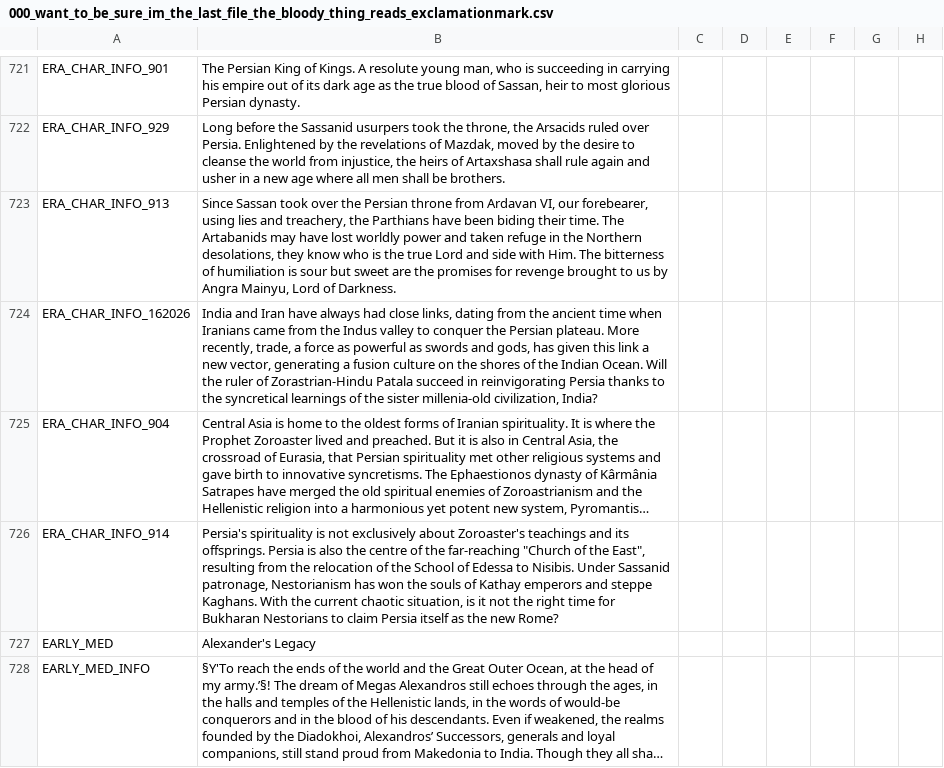
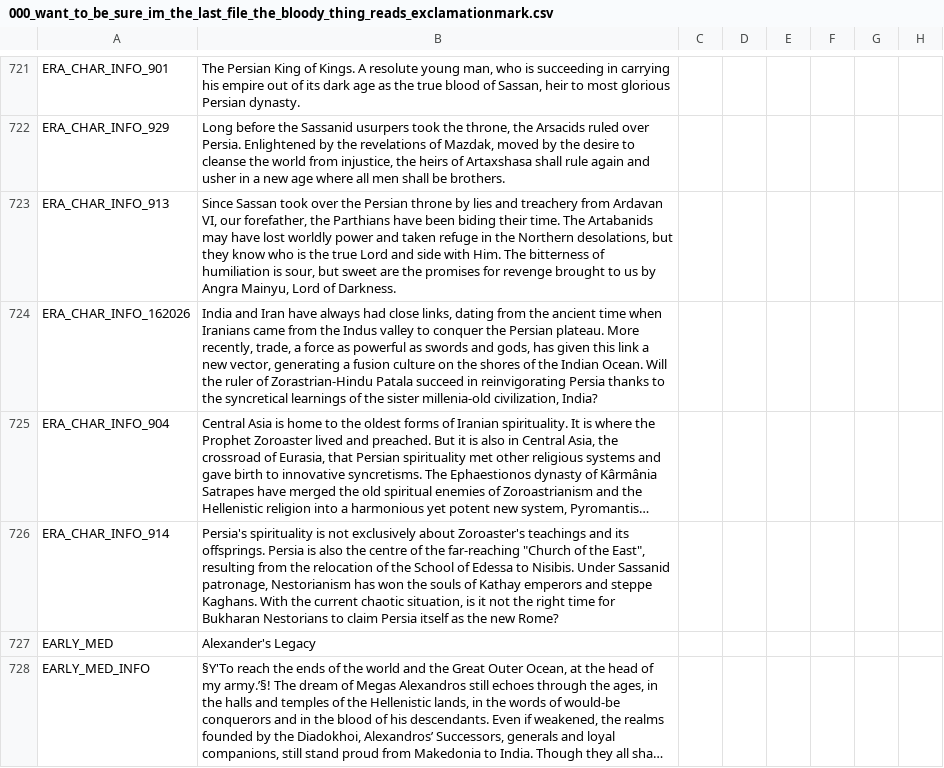
Before and after one commit to Numahr/lux-invicta-repository, a CSV file: localisation/000_want_to_be_sure_im_the_last_file_the_bloody_thing_reads_exclamationmark.csv, drawn as a sheet; only a part is shown, gaps mark what is left out; long unchanged cells end in …; the diff names each change by its address in the sheet, - before the commit and + after, or states it on an @@ line.

```diff
--- a/localisation/000_want_to_be_sure_im_the_last_file_the_bloody_thing_reads_exclamationmark.csv
+++ b/localisation/000_want_to_be_sure_im_the_last_file_the_bloody_thing_reads_exclamationmark.csv
-B723: …Persian throne from Ardavan VI, our forebearer, using lies and treachery, the Parthians have been biding their time. The Artabanids may have lost worldly power and taken refuge in the Northern desolations, they know who is the true Lord and side with Him. The bitterness of humiliation is sour but sweet…
+B723: …Persian throne by lies and treachery from Ardavan VI, our forefather, the Parthians have been biding their time. The Artabanids may have lost worldly power and taken refuge in the Northern desolations, but they know who is the true Lord and side with Him. The bitterness of humiliation is sour, but sweet…
```
Also changed, not shown: 13 other files.
